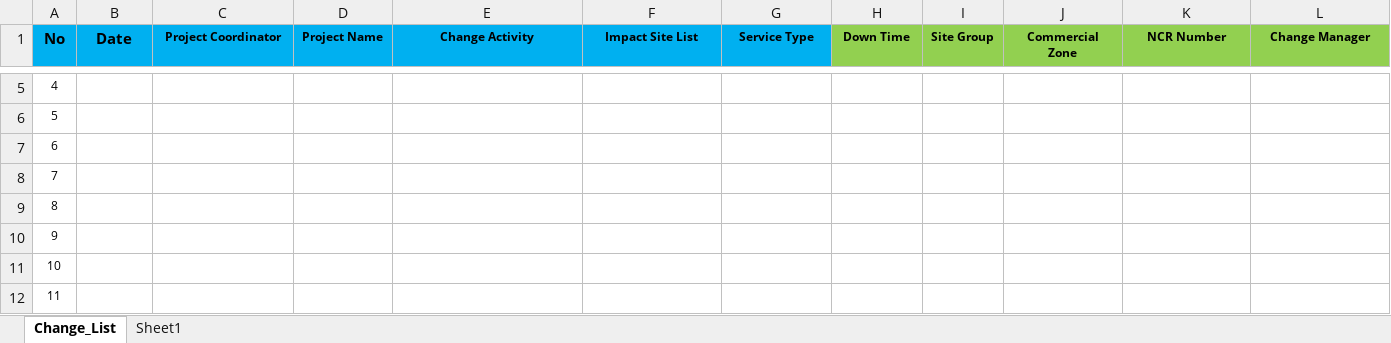
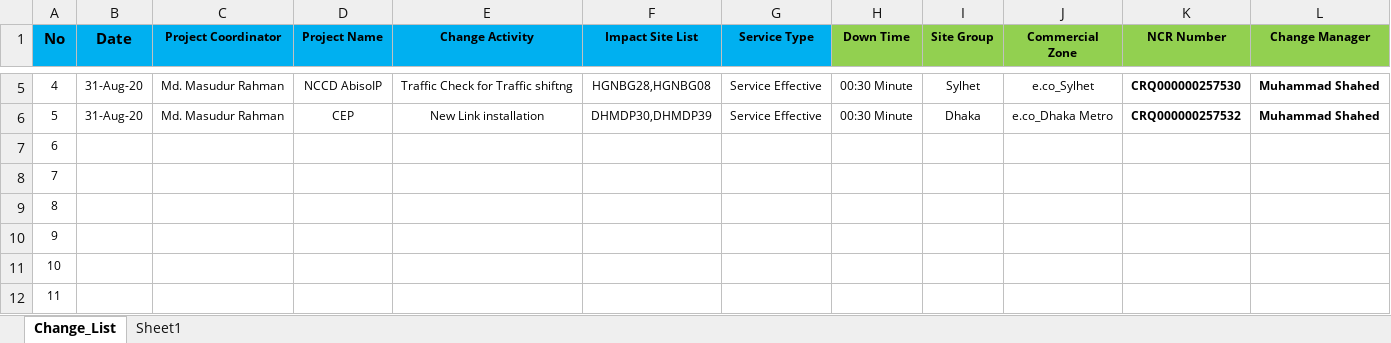
Before and after one commit to jiaulislam/AutoBotBMCRemedy, an Excel workbook: data_driver/Change_Request_List.xlsx, sheet Change_List, drawn as a sheet; only a part is shown, gaps mark what is left out; values as stored, in another font and other column widths than the file's, no borders; table styles not drawn; the diff covers the shown part only; the diff names each change by its address in the sheet, - before the commit and + after, or states it on an @@ line.

```diff
--- a/data_driver/Change_Request_List.xlsx (sheet Change_List)
+++ b/data_driver/Change_Request_List.xlsx (sheet Change_List)
-B5:B6 (Date): (empty)
+B5:B6 (Date): 31-Aug-20
-C5:C6 (Project Coordinator): (empty)
+C5:C6 (Project Coordinator): Md. Masudur Rahman
-D5 (Project Name): (empty)
+D5 (Project Name): NCCD AbisoIP
-E5 (Change Activity): (empty)
+E5 (Change Activity): Traffic Check for Traffic shiftng
-F5 (Impact Site List): (empty)
+F5 (Impact Site List): HGNBG28,HGNBG08
-G5:G6 (Service Type): (empty)
+G5:G6 (Service Type): Service Effective
-H5:H6 (Down Time): (empty)
+H5:H6 (Down Time): 00:30 Minute
-I5 (Site Group): (empty)
+I5 (Site Group): Sylhet
-J5 (Commercial Zone): (empty)
+J5 (Commercial Zone): e.co_Sylhet
-K5 (NCR Number): (empty)
+K5 (NCR Number): CRQ000000257530
-L5:L6 (Change Manager): (empty)
+L5:L6 (Change Manager): Muhammad Shahed
-D6 (Project Name): (empty)
+D6 (Project Name): CEP
-E6 (Change Activity): (empty)
+E6 (Change Activity): New Link installation
-F6 (Impact Site List): (empty)
+F6 (Impact Site List): DHMDP30,DHMDP39
-I6 (Site Group): (empty)
+I6 (Site Group): Dhaka
-J6 (Commercial Zone): (empty)
+J6 (Commercial Zone): e.co_Dhaka Metro
-K6 (NCR Number): (empty)
+K6 (NCR Number): CRQ000000257532
```
Also changed, not shown: 32 edited cells elsewhere in this sheet, data_driver/Change_Requirement.xlsx.
